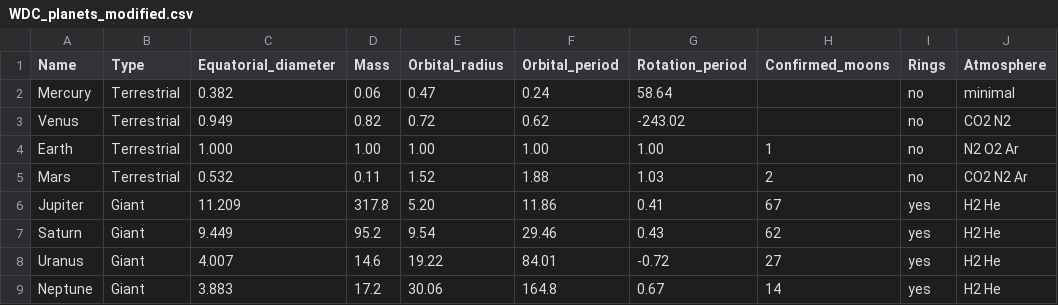
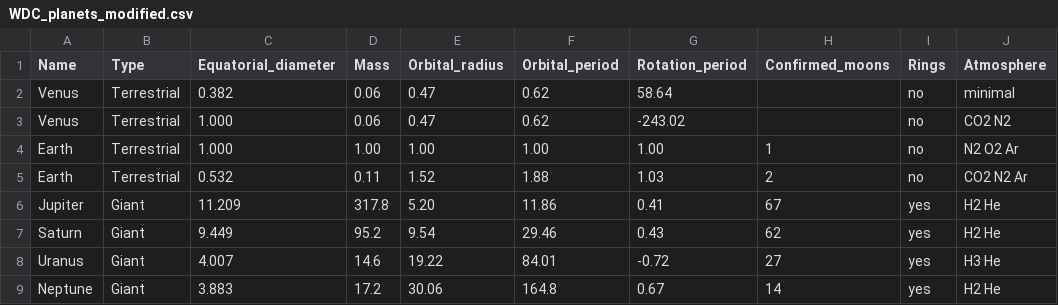
Before and after one commit to kerstinguenther/dpdc2014, a CSV file: MetanomeTestRunner/data/planets/WDC_planets_modified.csv, drawn as a sheet.

```diff
--- a/MetanomeTestRunner/data/planets/WDC_planets_modified.csv
+++ b/MetanomeTestRunner/data/planets/WDC_planets_modified.csv
@@ -1,9 +1,9 @@
 Name,Type,Equatorial_diameter,Mass,Orbital_radius,Orbital_period,Rotation_period,Confirmed_moons,Rings,Atmosphere
-Mercury,Terrestrial,0.382,0.06,0.47,0.24,58.64,,no,minimal
-Venus,Terrestrial,0.949,0.82,0.72,0.62,-243.02,,no,CO2 N2
+Venus,Terrestrial,0.382,0.06,0.47,0.62,58.64,,no,minimal
+Venus,Terrestrial,1.000,0.06,0.47,0.62,-243.02,,no,CO2 N2
 Earth,Terrestrial,1.000,1.00,1.00,1.00,1.00,1,no,N2 O2 Ar
-Mars,Terrestrial,0.532,0.11,1.52,1.88,1.03,2,no,CO2 N2 Ar
+Earth,Terrestrial,0.532,0.11,1.52,1.88,1.03,2,no,CO2 N2 Ar
 Jupiter,Giant,11.209,317.8,5.20,11.86,0.41,67,yes,H2 He
 Saturn,Giant,9.449,95.2,9.54,29.46,0.43,62,yes,H2 He
-Uranus,Giant,4.007,14.6,19.22,84.01,-0.72,27,yes,H2 He
+Uranus,Giant,4.007,14.6,19.22,84.01,-0.72,27,yes,H3 He
 Neptune,Giant,3.883,17.2,30.06,164.8,0.67,14,yes,H2 He
```
Also changed, not shown: 20 other files.
